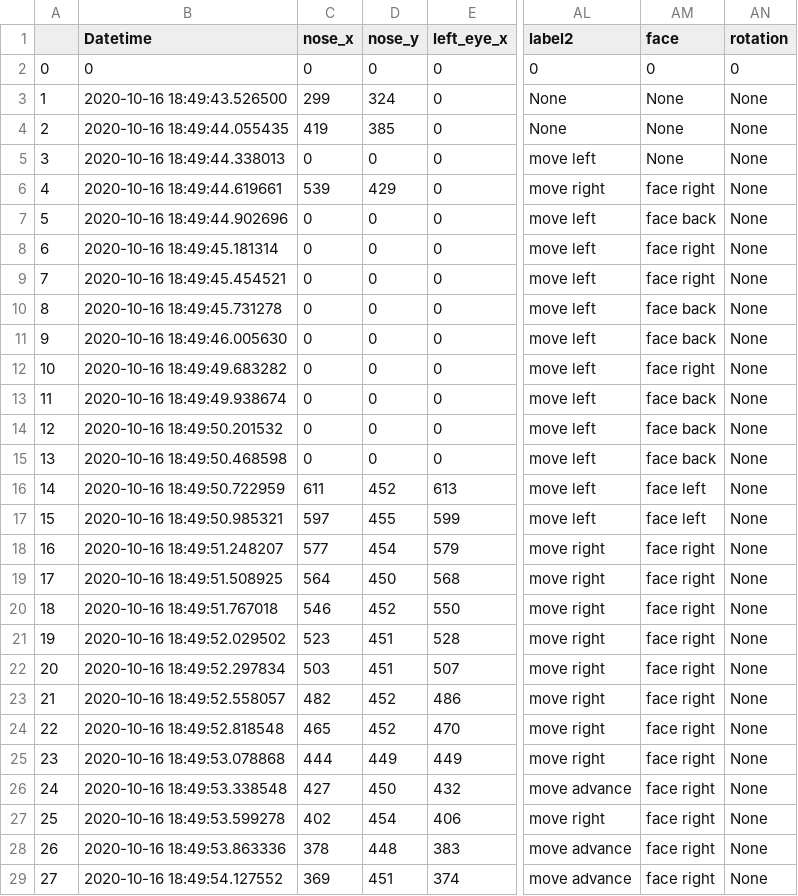
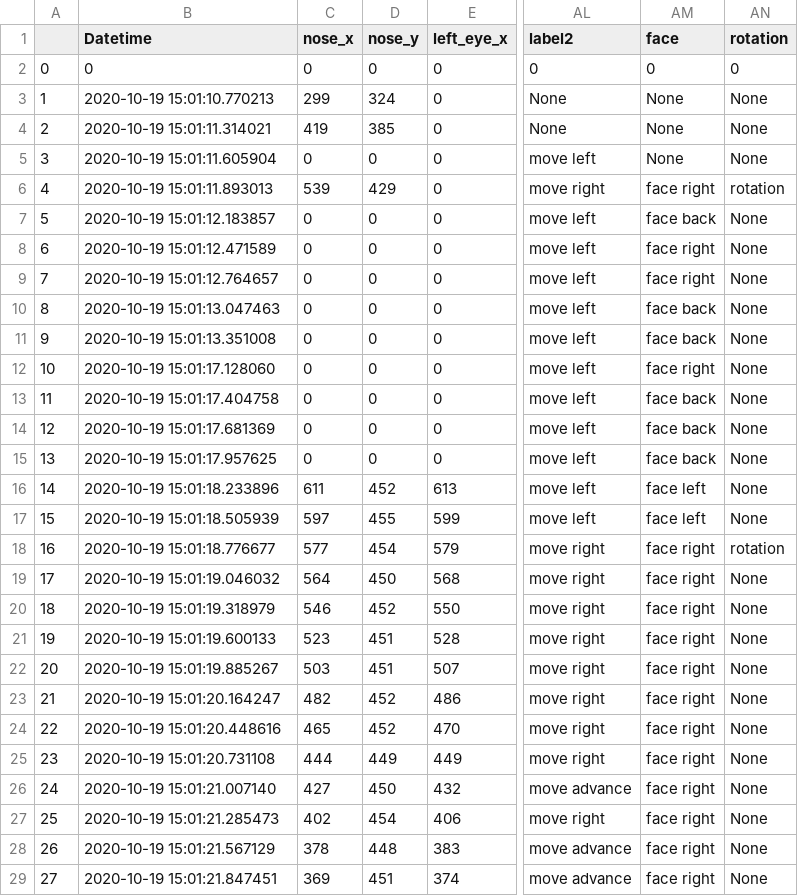
Before and after one commit to YusakuKanda-lab/pose-movie, a CSV file: csv/output08_OK_rotation.csv, drawn as a sheet; only a part is shown, gaps mark what is left out; the diff covers the shown part only; the diff names each change by its address in the sheet, - before the commit and + after, or states it on an @@ line.

Commit message:
Add files via upload

```diff
--- a/csv/output08_OK_rotation.csv
+++ b/csv/output08_OK_rotation.csv
-B3 (Datetime): 2020-10-16 18:49:43.526500
+B3 (Datetime): 2020-10-19 15:01:10.770213
-B4 (Datetime): 2020-10-16 18:49:44.055435
+B4 (Datetime): 2020-10-19 15:01:11.314021
-B5 (Datetime): 2020-10-16 18:49:44.338013
+B5 (Datetime): 2020-10-19 15:01:11.605904
-B6 (Datetime): 2020-10-16 18:49:44.619661
+B6 (Datetime): 2020-10-19 15:01:11.893013
-AN6 (rotation): None
+AN6 (rotation): rotation
-B7 (Datetime): 2020-10-16 18:49:44.902696
+B7 (Datetime): 2020-10-19 15:01:12.183857
-B8 (Datetime): 2020-10-16 18:49:45.181314
+B8 (Datetime): 2020-10-19 15:01:12.471589
-B9 (Datetime): 2020-10-16 18:49:45.454521
+B9 (Datetime): 2020-10-19 15:01:12.764657
-B10 (Datetime): 2020-10-16 18:49:45.731278
+B10 (Datetime): 2020-10-19 15:01:13.047463
-B11 (Datetime): 2020-10-16 18:49:46.005630
+B11 (Datetime): 2020-10-19 15:01:13.351008
-B12 (Datetime): 2020-10-16 18:49:49.683282
+B12 (Datetime): 2020-10-19 15:01:17.128060
-B13 (Datetime): 2020-10-16 18:49:49.938674
+B13 (Datetime): 2020-10-19 15:01:17.404758
-B14 (Datetime): 2020-10-16 18:49:50.201532
+B14 (Datetime): 2020-10-19 15:01:17.681369
-B15 (Datetime): 2020-10-16 18:49:50.468598
+B15 (Datetime): 2020-10-19 15:01:17.957625
-B16 (Datetime): 2020-10-16 18:49:50.722959
+B16 (Datetime): 2020-10-19 15:01:18.233896
-B17 (Datetime): 2020-10-16 18:49:50.985321
+B17 (Datetime): 2020-10-19 15:01:18.505939
-B18 (Datetime): 2020-10-16 18:49:51.248207
+B18 (Datetime): 2020-10-19 15:01:18.776677
-AN18 (rotation): None
+AN18 (rotation): rotation
-B19 (Datetime): 2020-10-16 18:49:51.508925
+B19 (Datetime): 2020-10-19 15:01:19.046032
-B20 (Datetime): 2020-10-16 18:49:51.767018
+B20 (Datetime): 2020-10-19 15:01:19.318979
-B21 (Datetime): 2020-10-16 18:49:52.029502
+B21 (Datetime): 2020-10-19 15:01:19.600133
-B22 (Datetime): 2020-10-16 18:49:52.297834
+B22 (Datetime): 2020-10-19 15:01:19.885267
-B23 (Datetime): 2020-10-16 18:49:52.558057
+B23 (Datetime): 2020-10-19 15:01:20.164247
-B24 (Datetime): 2020-10-16 18:49:52.818548
+B24 (Datetime): 2020-10-19 15:01:20.448616
-B25 (Datetime): 2020-10-16 18:49:53.078868
+B25 (Datetime): 2020-10-19 15:01:20.731108
-B26 (Datetime): 2020-10-16 18:49:53.338548
+B26 (Datetime): 2020-10-19 15:01:21.007140
-B27 (Datetime): 2020-10-16 18:49:53.599278
+B27 (Datetime): 2020-10-19 15:01:21.285473
-B28 (Datetime): 2020-10-16 18:49:53.863336
+B28 (Datetime): 2020-10-19 15:01:21.567129
-B29 (Datetime): 2020-10-16 18:49:54.127552
+B29 (Datetime): 2020-10-19 15:01:21.847451
```
Also changed, not shown: 92 edited cells elsewhere in this file.
